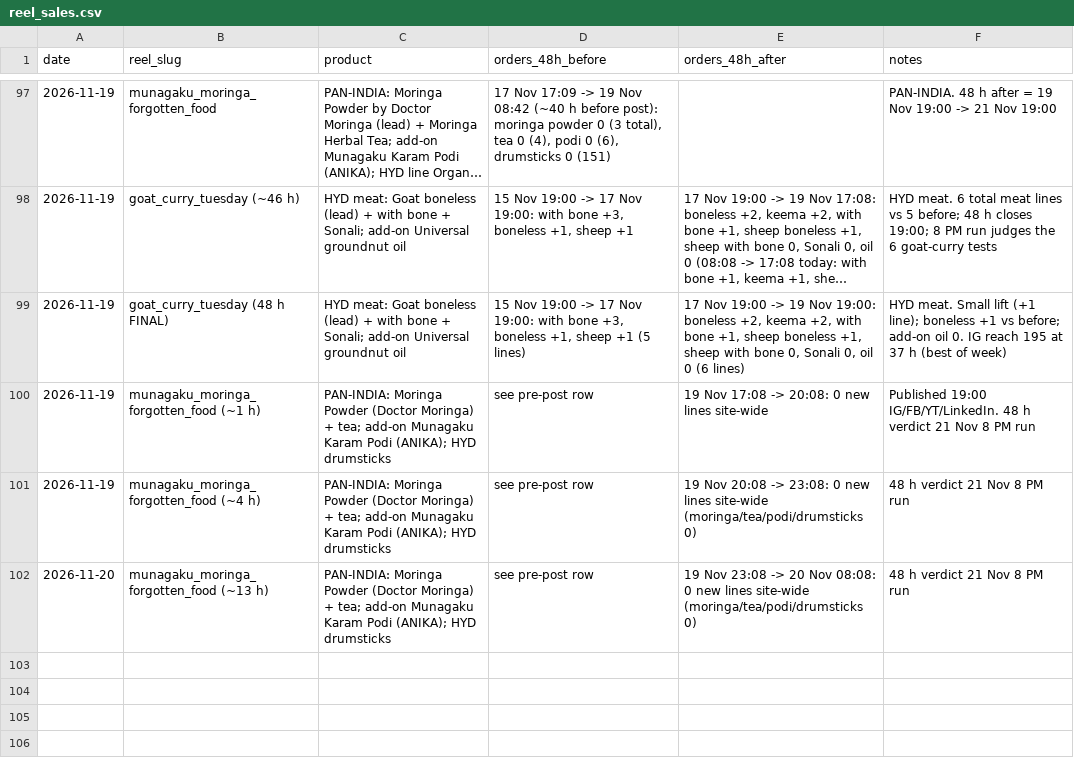
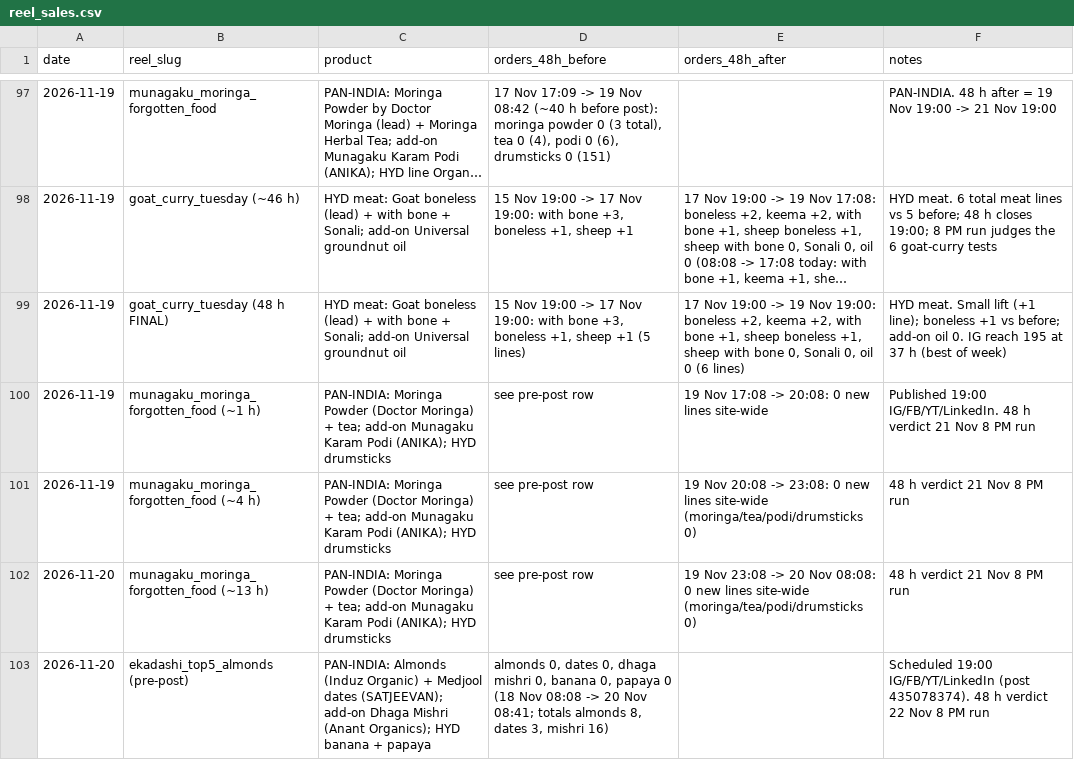
Before and after one commit to gjsgopi-dev/pureorganiczone-reels, a CSV file: insights/reel_sales.csv, drawn as a sheet; only a part is shown, gaps mark what is left out; long unchanged cells end in ….

```diff
--- a/insights/reel_sales.csv
+++ b/insights/reel_sales.csv
@@ -102 +102,2 @@ date,reel_slug,product,orders_48h_before,orders_48h_after,notes
 2026-11-20,munagaku_moringa_forgotten_food (~13 h),PAN-INDIA: Moringa Powder (Doctor Moringa) + tea; add-on Munagaku Karam Podi (ANIKA); HYD drumsticks,see pre-post row,19 Nov 23:08 -> 20 Nov 08:08: 0 new lines site-wide (moringa/tea/podi/drumsticks 0),48 h verdict 21 Nov 8 PM run
+2026-11-20,ekadashi_top5_almonds (pre-post),"PAN-INDIA: Almonds (Induz Organic) + Medjool dates (SATJEEVAN); add-on Dhaga Mishri (Anant Organics); HYD banana + papaya","almonds 0, dates 0, dhaga mishri 0, banana 0, papaya 0 (18 Nov 08:08 -> 20 Nov 08:41; totals almonds 8, dates 3, mishri 16)",,"Scheduled 19:00 IG/FB/YT/LinkedIn (post 435078374). 48 h verdict 22 Nov 8 PM run"
```
Also changed, not shown: log.csv, 1 other file.
